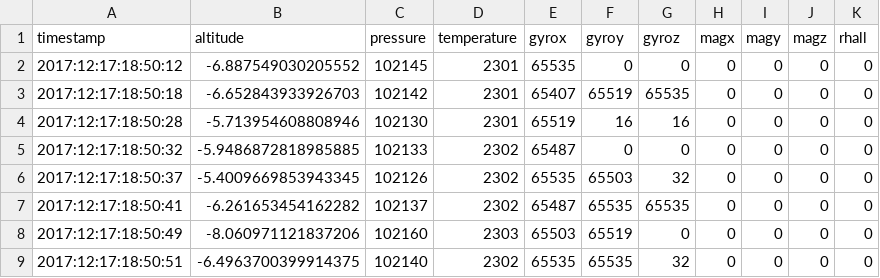
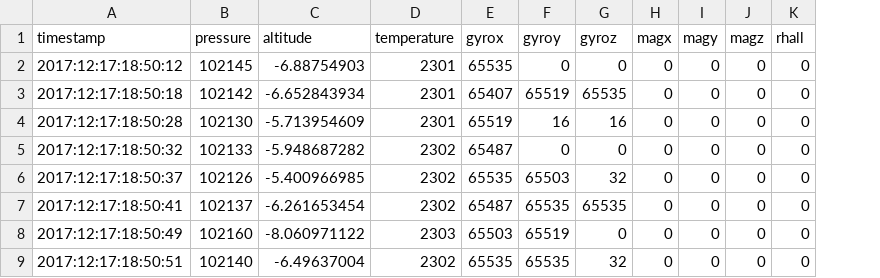
Before and after one commit to AIAANortheastern/GroundStation, a CSV file: AvionicsData.csv, drawn as a sheet; only a part is shown; removed rows and columns are numbered as before the commit, all else as after; the diff names each change by its address in the sheet, - before the commit and + after, or states it on an @@ line.

```diff
--- a/AvionicsData.csv
+++ b/AvionicsData.csv
-column B (altitude), rows 2-9: -6.887549030205552 | -6.652843933926703 | -5.713954608808946 | -5.9486872818985885 | -5.4009669853943345 | -6.261653454162282 | -8.060971121837206 | -6.4963700399914375
+column C (altitude), rows 2-9: -6.88754903 | -6.652843934 | -5.713954609 | -5.948687282 | -5.400966985 | -6.261653454 | -8.060971122 | -6.49637004
```
Also changed, not shown: 3 other files.
